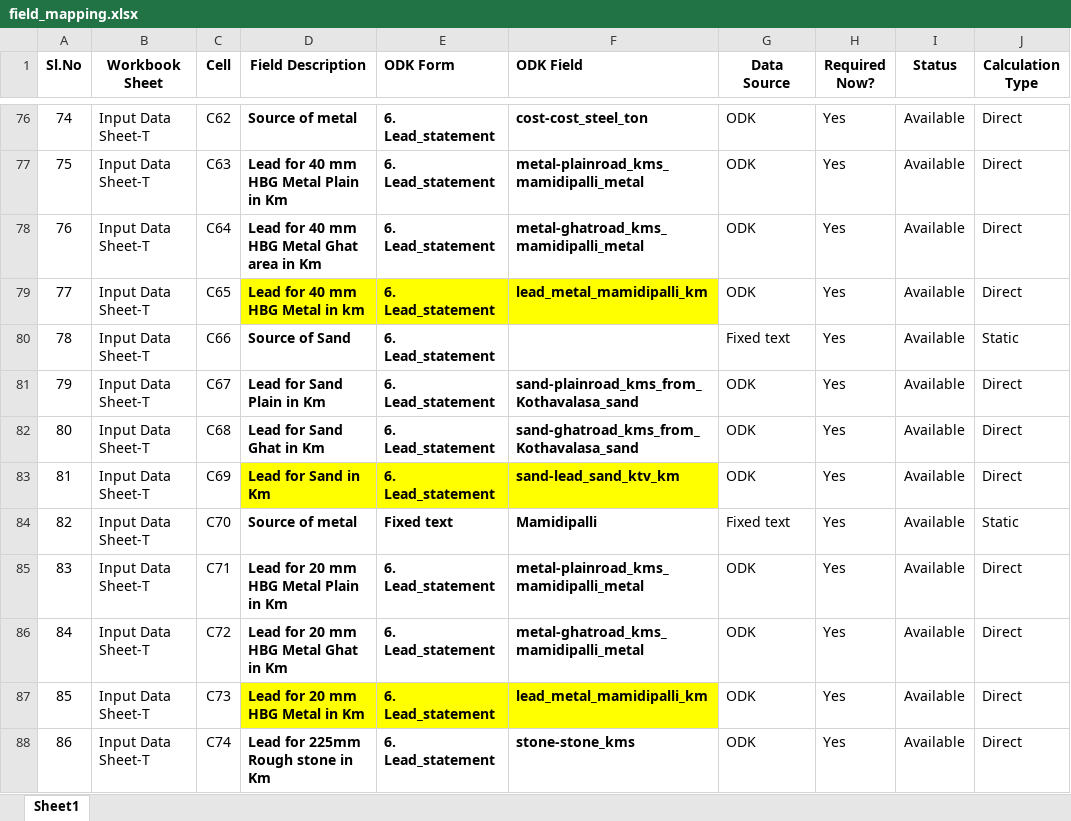
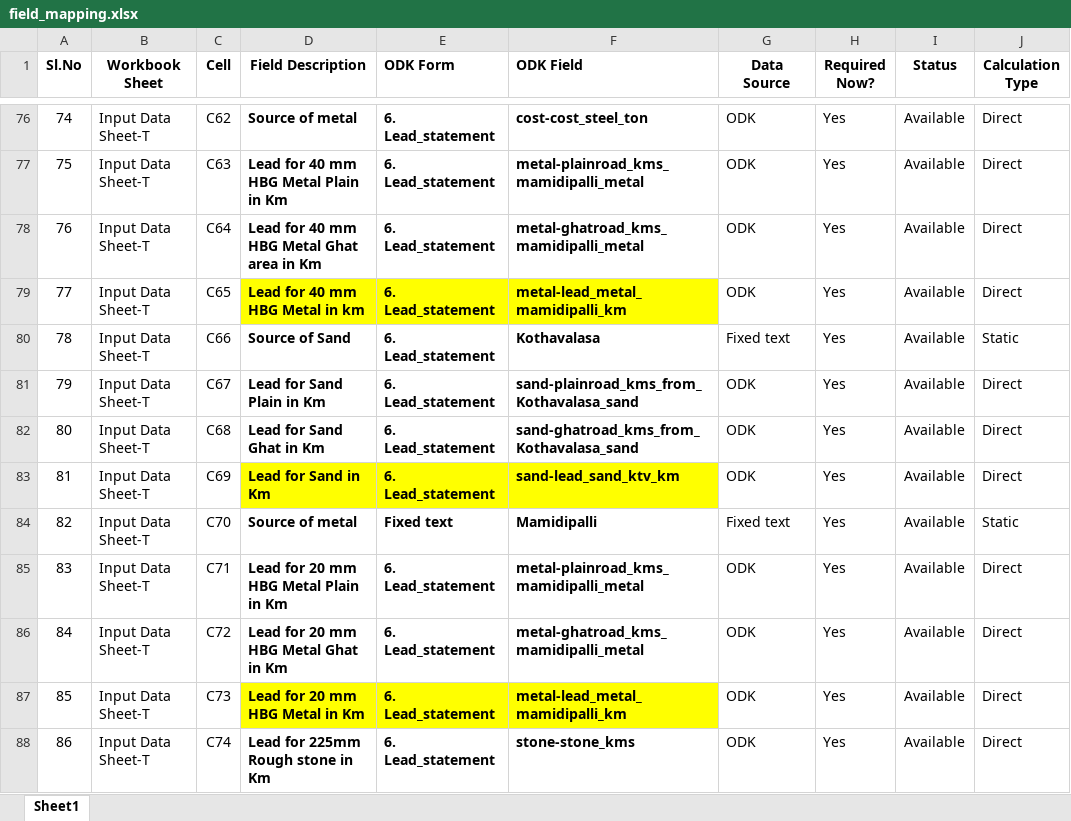
Before and after one commit to wassannc/WHS-Rejuvenation-Estimator, an Excel workbook: mapping/field_mapping.xlsx, sheet Sheet1, drawn as a sheet; only a part is shown, gaps mark what is left out; values as stored, in another font and other column widths than the file's, no borders; the diff names each change by its address in the sheet, - before the commit and + after, or states it on an @@ line.

Commit message:
Add files via upload

```diff
--- a/mapping/field_mapping.xlsx (sheet Sheet1)
+++ b/mapping/field_mapping.xlsx (sheet Sheet1)
-F79 (ODK Field): lead_metal_mamidipalli_km
+F79 (ODK Field): metal-lead_metal_mamidipalli_km
-F80 (ODK Field): (empty)
+F80 (ODK Field): Kothavalasa
-F87 (ODK Field): lead_metal_mamidipalli_km
+F87 (ODK Field): metal-lead_metal_mamidipalli_km
```
